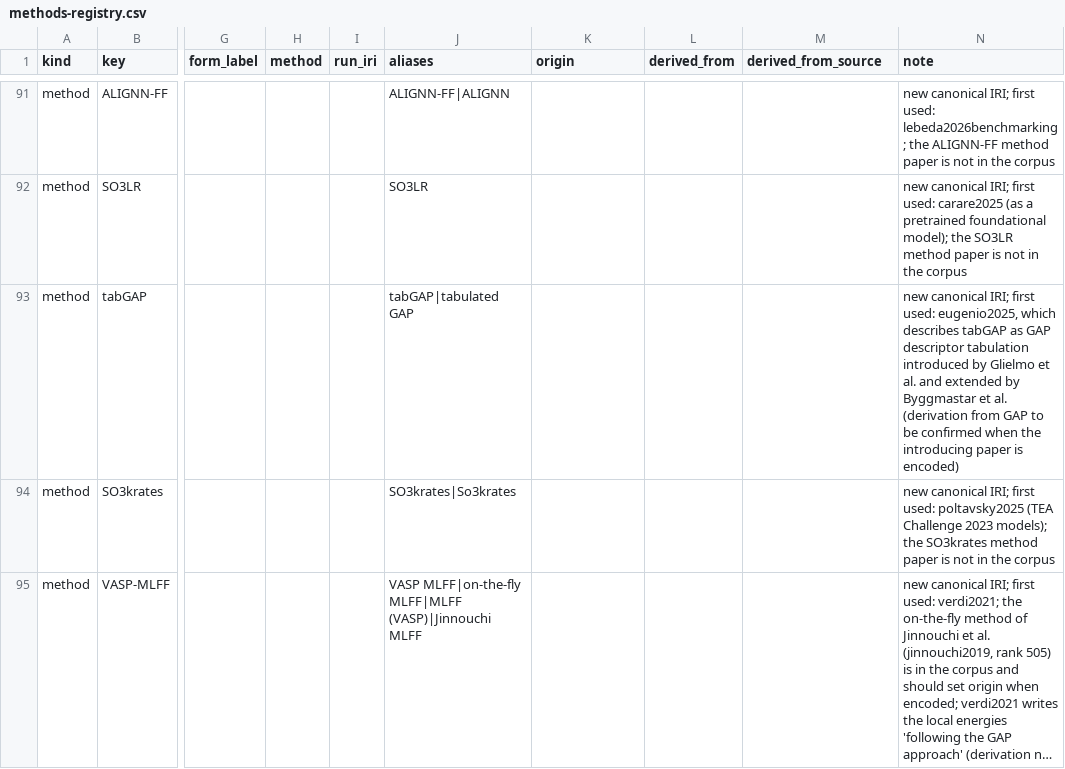
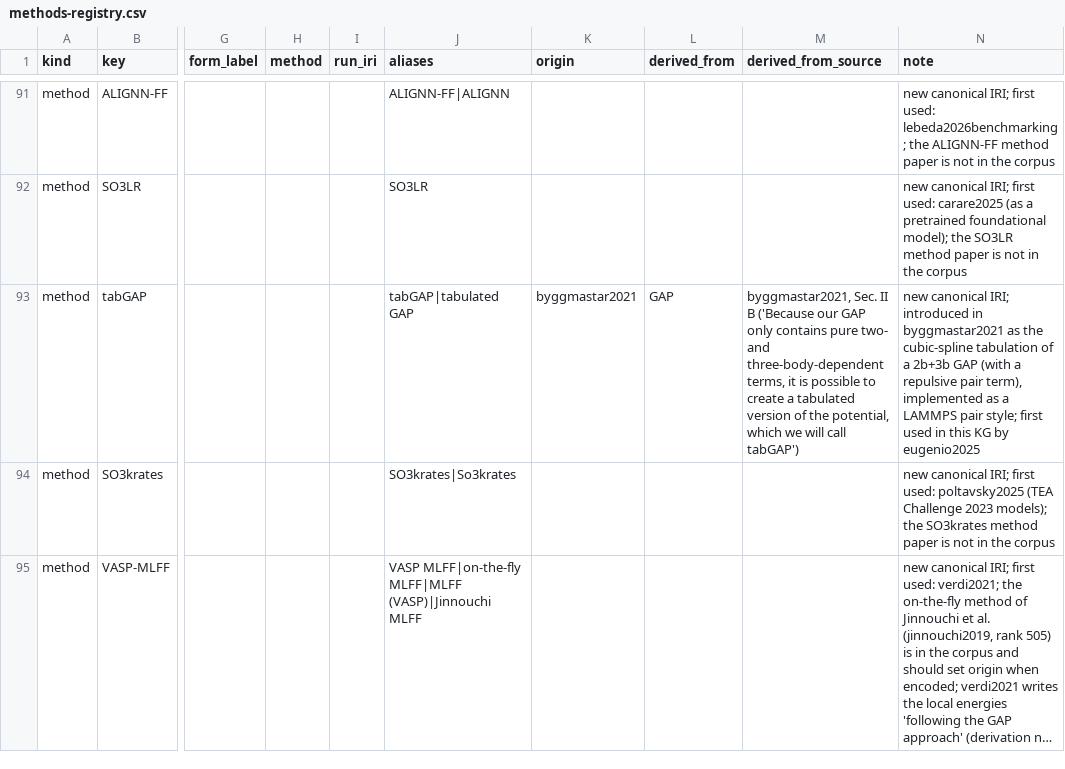
Before and after one commit to danielhz/mlips-ontology, a CSV file: artifacts/kg/methods-registry.csv, drawn as a sheet; only a part is shown, gaps mark what is left out; long unchanged cells end in …; the diff names each change by its address in the sheet, - before the commit and + after, or states it on an @@ line.

```diff
--- a/artifacts/kg/methods-registry.csv
+++ b/artifacts/kg/methods-registry.csv
-K93 (origin): (empty)
+K93 (origin): byggmastar2021
-L93 (derived_from): (empty)
+L93 (derived_from): GAP
-M93 (derived_from_source): (empty)
+M93 (derived_from_source): byggmastar2021, Sec. II B ('Because our GAP only contains pure two- and three-body-dependent terms, it is possible to create a tabulated version of the potential, which we will call tabGAP')
-N93 (note): …canonical IRI; first used: eugenio2025, which describes tabGAP as GAP descriptor tabulation introduced by Glielmo et al. and extended by Byggmastar et al. (derivation from GAP to be confirmed when the introducing paper is encoded)
+N93 (note): …canonical IRI; introduced in byggmastar2021 as the cubic-spline tabulation of a 2b+3b GAP (with a repulsive pair term), implemented as a LAMMPS pair style; first used in this KG by eugenio2025
```
Also changed, not shown: artifacts/kg/datasets-splits.csv, artifacts/kg/population-log.csv, 7 other files.
